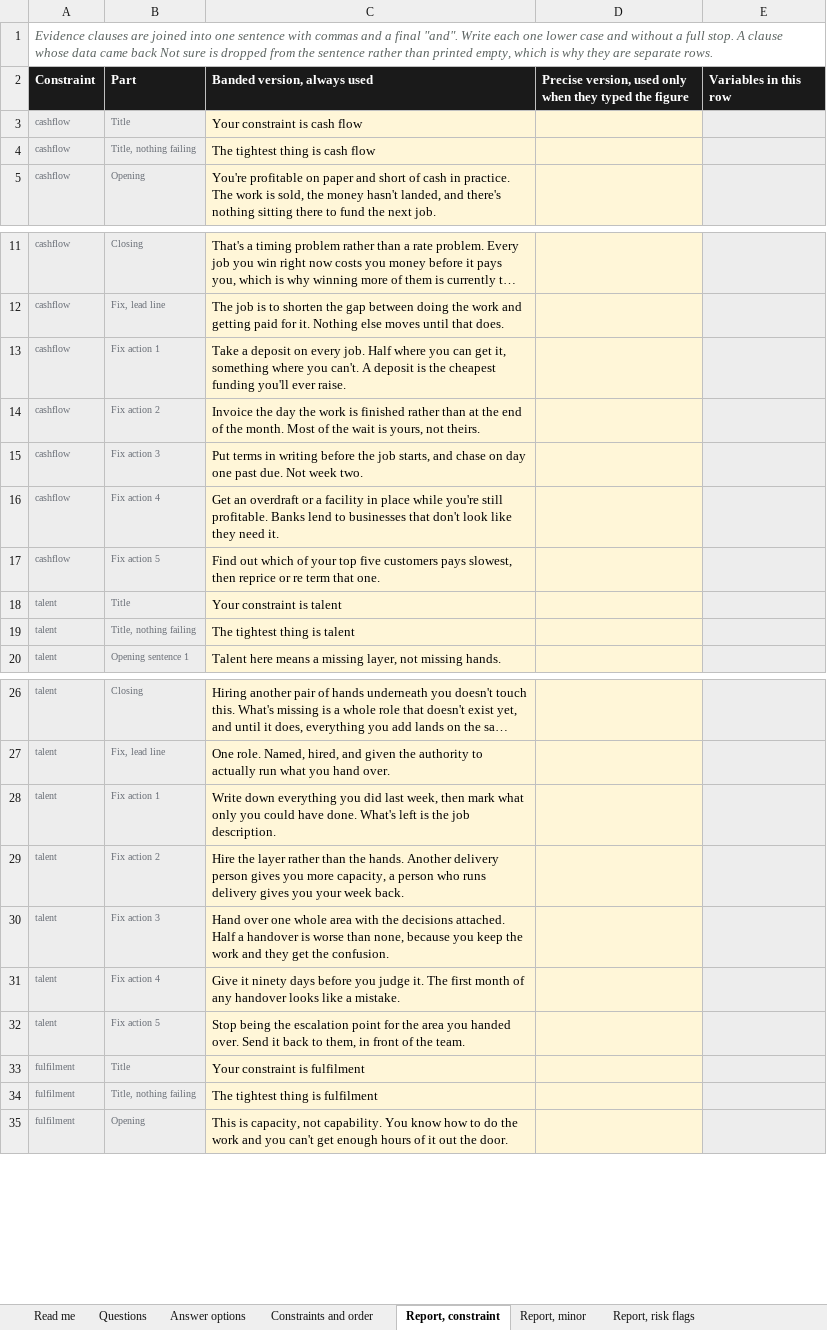
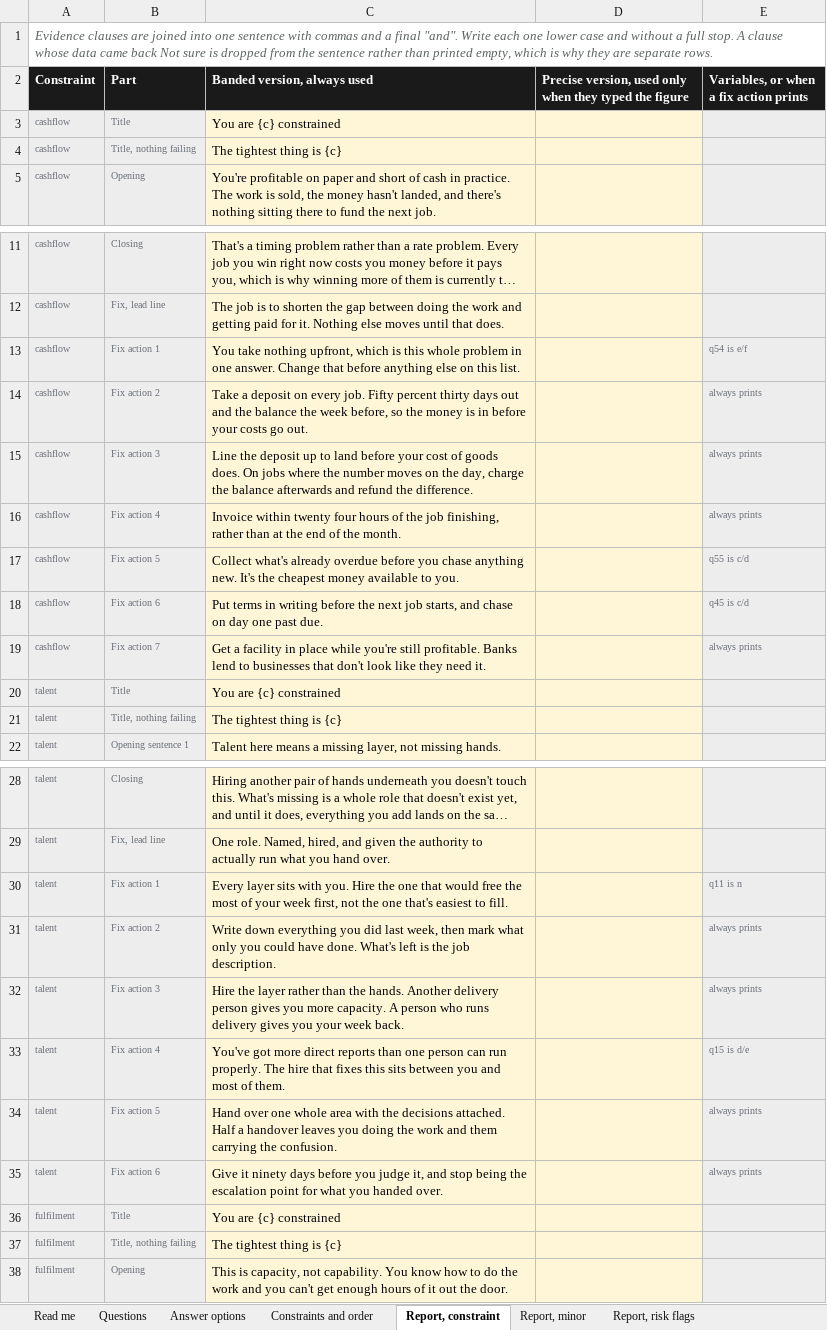
Before and after one commit to ryantayler/Headliner-Group-Website, an Excel workbook: diagnostic/Business-Diagnostic-Spec.xlsx, sheet Report, constraint, drawn as a sheet; only a part is shown, gaps mark what is left out; long unchanged cells end in …; values as stored, in another font and other column widths than the file's, no borders; addresses are those after the commit; the diff covers the shown part only; the diff names each change by its address in the sheet, - before the commit and + after, or states it on an @@ line.

```diff
--- a/diagnostic/Business-Diagnostic-Spec.xlsx (sheet Report, constraint)
+++ b/diagnostic/Business-Diagnostic-Spec.xlsx (sheet Report, constraint)
-E2: Variables in this row
+E2: Variables, or when a fix action prints
-C3 (Banded version, always used): Your constraint is cash flow
+C3 (Banded version, always used): You are {c} constrained
-C4 (Banded version, always used): The tightest thing is cash flow
+C4 (Banded version, always used): The tightest thing is {c}
-C13 (Banded version, always used): Take a deposit on every job. Half where you can get it, something where you can't. A deposit is the cheapest funding you'll ever raise.
+C13 (Banded version, always used): You take nothing upfront, which is this whole problem in one answer. Change that before anything else on this list.
-E13: (empty)
+E13: q54 is e/f
-C14 (Banded version, always used): Invoice the day the work is finished rather than at the end of the month. Most of the wait is yours, not theirs.
+C14 (Banded version, always used): Take a deposit on every job. Fifty percent thirty days out and the balance the week before, so the money is in before your costs go out.
-E14:E16: (empty)
+E14:E16: always prints
-C15 (Banded version, always used): Put terms in writing before the job starts, and chase on day one past due. Not week two.
+C15 (Banded version, always used): Line the deposit up to land before your cost of goods does. On jobs where the number moves on the day, charge the balance afterwards and refund the difference.
-C16 (Banded version, always used): Get an overdraft or a facility in place while you're still profitable. Banks lend to businesses that don't look like they need it.
+C16 (Banded version, always used): Invoice within twenty four hours of the job finishing, rather than at the end of the month.
-C17 (Banded version, always used): Find out which of your top five customers pays slowest, then reprice or re term that one.
+C17 (Banded version, always used): Collect what's already overdue before you chase anything new. It's the cheapest money available to you.
-E17: (empty)
+E17: q55 is c/d
+row 18: cashflow | Fix action 6 | Put terms in writing before the next job starts, and chase on day one past due. |  | q45 is c/d
+row 19: cashflow | Fix action 7 | Get a facility in place while you're still profitable. Banks lend to businesses that don't look like they need it. |  | always prints
-C20 (Banded version, always used): Your constraint is talent
+C20 (Banded version, always used): You are {c} constrained
-C21 (Banded version, always used): The tightest thing is talent
+C21 (Banded version, always used): The tightest thing is {c}
-C30 (Banded version, always used): Write down everything you did last week, then mark what only you could have done. What's left is the job description.
+C30 (Banded version, always used): Every layer sits with you. Hire the one that would free the most of your week first, not the one that's easiest to fill.
-E30: (empty)
+E30: q11 is n
-C31 (Banded version, always used): Hire the layer rather than the hands. Another delivery person gives you more capacity, a person who runs delivery gives you your week back.
+C31 (Banded version, always used): Write down everything you did last week, then mark what only you could have done. What's left is the job description.
-E31:E32: (empty)
+E31:E32: always prints
-C32 (Banded version, always used): Hand over one whole area with the decisions attached. Half a handover is worse than none, because you keep the work and they get the confusion.
+C32 (Banded version, always used): Hire the layer rather than the hands. Another delivery person gives you more capacity. A person who runs delivery gives you your week back.
-C33 (Banded version, always used): Give it ninety days before you judge it. The first month of any handover looks like a mistake.
+C33 (Banded version, always used): You've got more direct reports than one person can run properly. The hire that fixes this sits between you and most of them.
-E33: (empty)
+E33: q15 is d/e
-C34 (Banded version, always used): Stop being the escalation point for the area you handed over. Send it back to them, in front of the team.
+C34 (Banded version, always used): Hand over one whole area with the decisions attached. Half a handover leaves you doing the work and them carrying the confusion.
-E34: (empty)
+E34: always prints
+row 35: talent | Fix action 6 | Give it ninety days before you judge it, and stop being the escalation point for what you handed over. |  | always prints
-C36 (Banded version, always used): Your constraint is fulfilment
+C36 (Banded version, always used): You are {c} constrained
-C37 (Banded version, always used): The tightest thing is fulfilment
+C37 (Banded version, always used): The tightest thing is {c}
```
Also changed, not shown: 3 added rows and 56 edited cells elsewhere in this sheet, sheet Report, risk flags, sheet Report, risk section, sheet Report, open and close, sheet Thresholds, sheet Read me, sheet Data slots, 1 more sheet, other sheet tabs, 12 other files.
